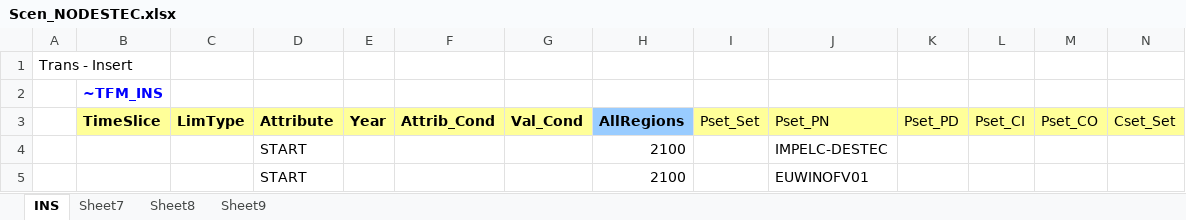
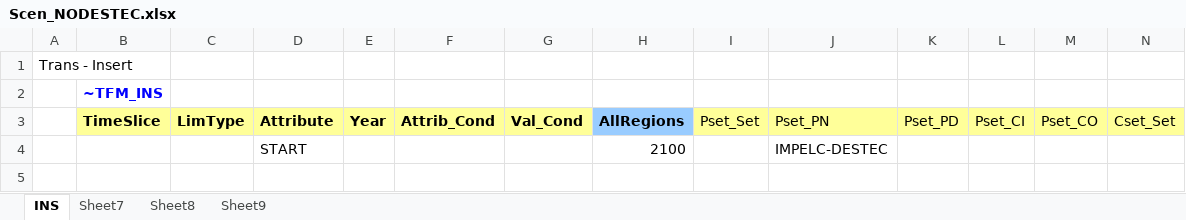
Before and after one commit to KanORS-E4SMA/EU_TIMES_Veda2.0, an Excel workbook: SuppXLS/Scen_NODESTEC.xlsx, sheet INS, drawn as a sheet; only a part is shown; values as stored, in another font and other column widths than the file's, no borders; rows hold the shown columns only; the diff names each change by its address in the sheet, - before the commit and + after, or states it on an @@ line.

```diff
--- a/SuppXLS/Scen_NODESTEC.xlsx (sheet INS)
+++ b/SuppXLS/Scen_NODESTEC.xlsx (sheet INS)
-row 5:  |  |  | START |  |  |  | 2100 |  | EUWINOFV01
```
Also changed, not shown: SuppXLS/Scen_UC_EEP_32_5_Via_GEC.xlsx, SuppXLS/Scen_UC_RSD-COM.xlsx, 5 other files.
